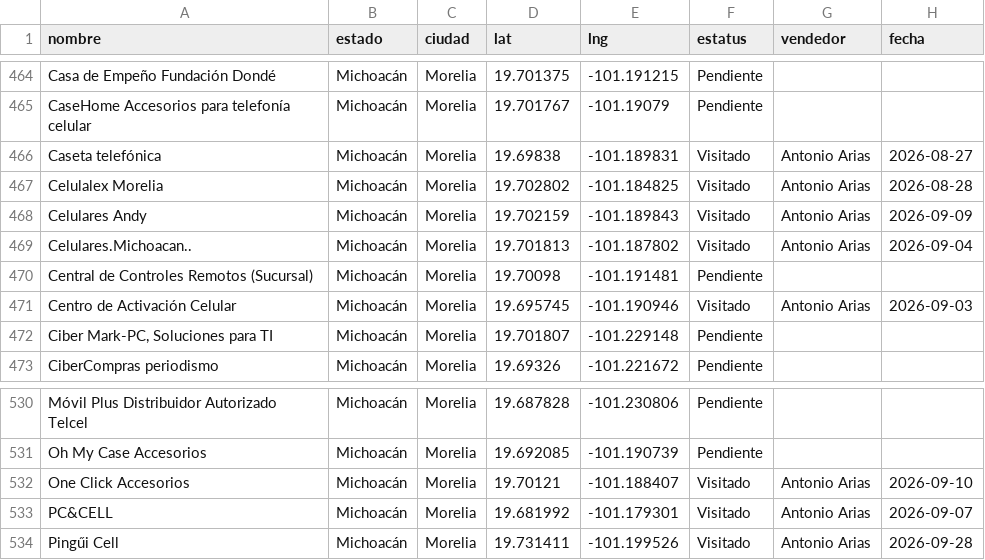
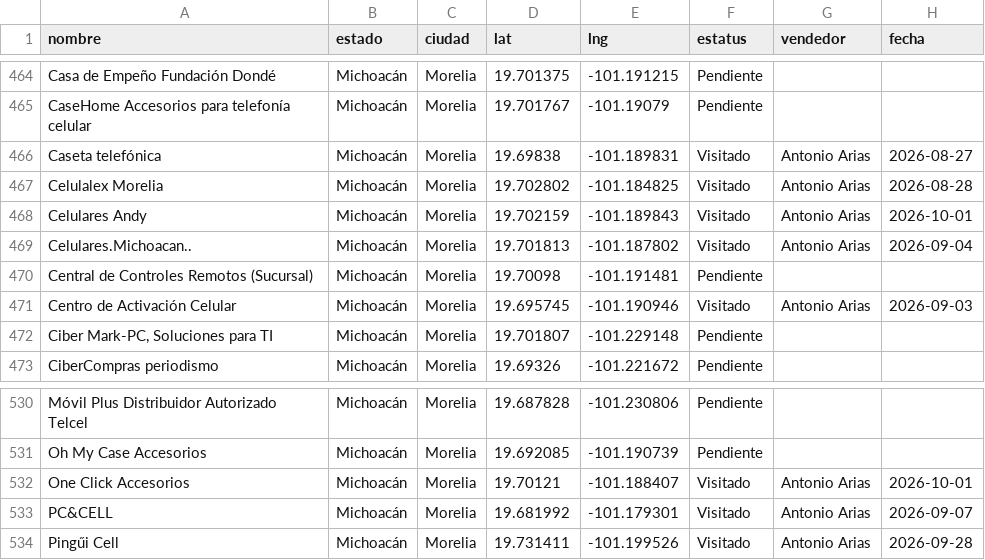
Before and after one commit to EduardoBandeliz/zona-eb, a CSV file: zona.csv, drawn as a sheet; only a part is shown, gaps mark what is left out.

Commit message:
zona.csv 01/Oct 12:39

```diff
--- a/zona.csv
+++ b/zona.csv
@@ -467,3 +467,3 @@ Caseta telefónica,Michoacán,Morelia,19.69838,-101.189831,Visitado,Antonio Aria
 Celulalex Morelia,Michoacán,Morelia,19.702802,-101.184825,Visitado,Antonio Arias,2026-08-28
-Celulares Andy,Michoacán,Morelia,19.702159,-101.189843,Visitado,Antonio Arias,2026-09-09
+Celulares Andy,Michoacán,Morelia,19.702159,-101.189843,Visitado,Antonio Arias,2026-10-01
 Celulares.Michoacan..,Michoacán,Morelia,19.701813,-101.187802,Visitado,Antonio Arias,2026-09-04
@@ -531,3 +531,3 @@ Móvil Plus Distribuidor Autorizado Telcel,Michoacán,Morelia,19.687828,-101.230
 Oh My Case Accesorios,Michoacán,Morelia,19.692085,-101.190739,Pendiente,,
-One Click Accesorios,Michoacán,Morelia,19.70121,-101.188407,Visitado,Antonio Arias,2026-09-10
+One Click Accesorios,Michoacán,Morelia,19.70121,-101.188407,Visitado,Antonio Arias,2026-10-01
 PC&CELL,Michoacán,Morelia,19.681992,-101.179301,Visitado,Antonio Arias,2026-09-07
```
